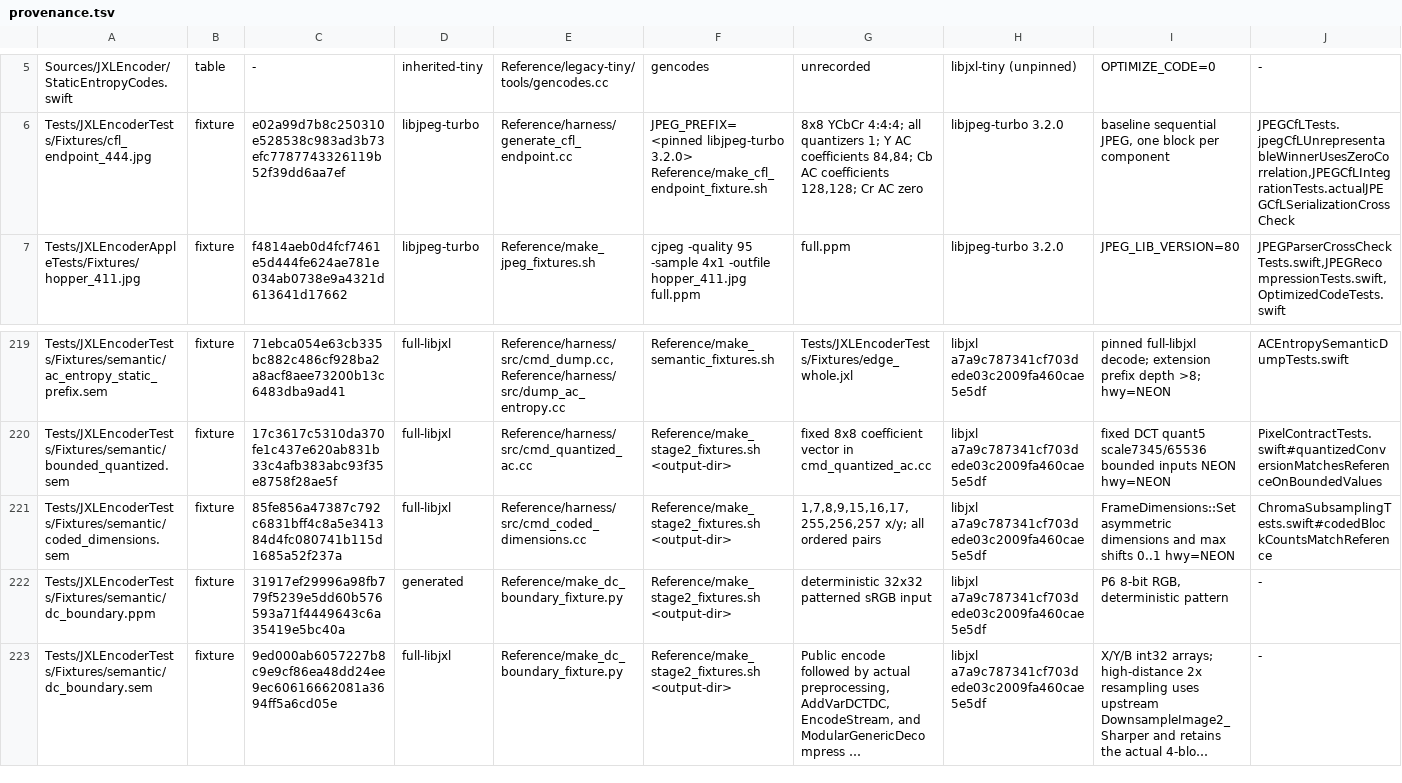
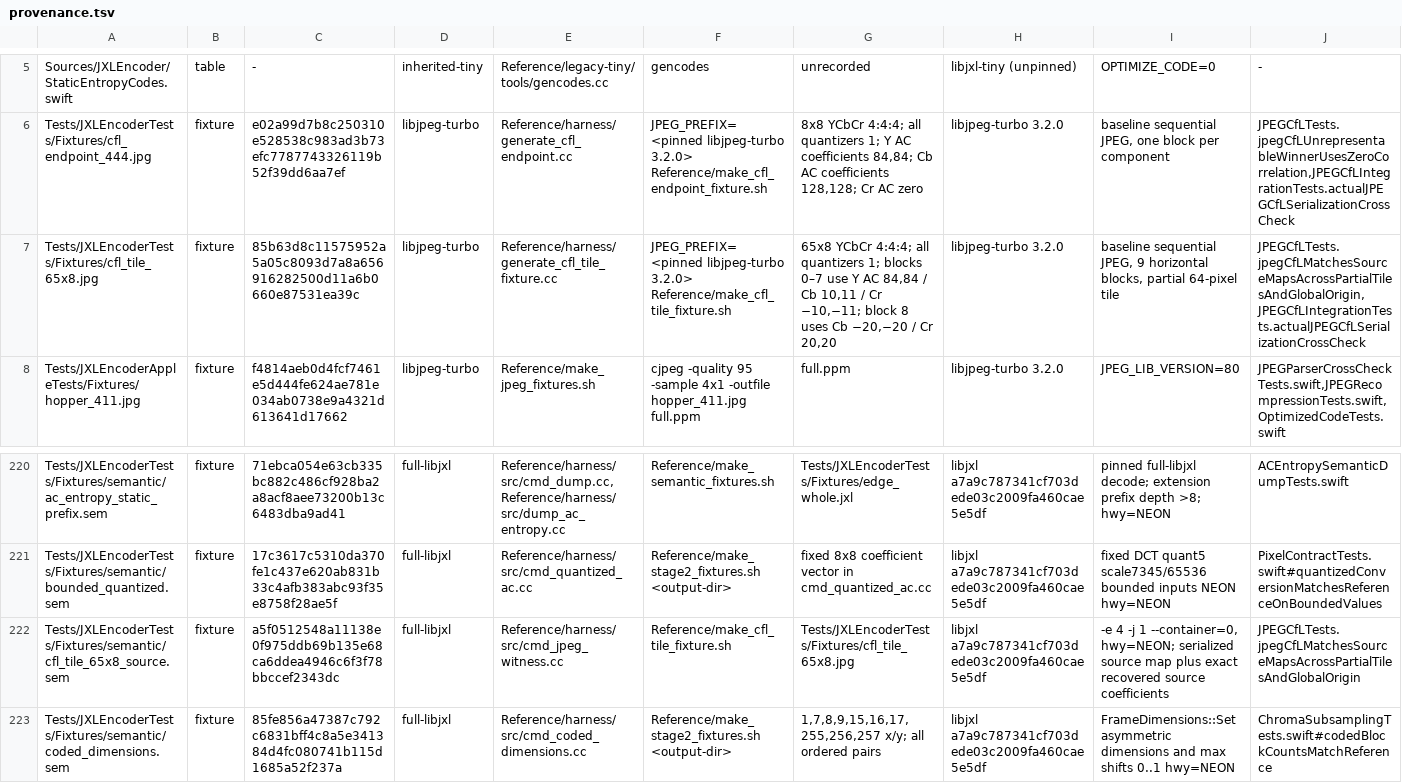
Before and after one commit to germ-network/jxl-encoder-swift, a TSV file: Reference/provenance.tsv, drawn as a sheet; only a part is shown, gaps mark what is left out; the shorter side is filled out with more unchanged rows; long unchanged cells end in …; the diff names each change by its address in the sheet, - before the commit and + after, or states it on an @@ line.

Commit message:
Add source-backed JPEG CfL tile coverage

```diff
--- a/Reference/provenance.tsv
+++ b/Reference/provenance.tsv
+row 7: Tests/JXLEncoderTests/Fixtures/cfl_tile_65x8.jpg | fixture | 85b63d8c11575952a5a05c8093d7a8a656916282500d11a6b0660e87531ea39c | libjpeg-turbo | Reference/harness/generate_cfl_tile_fixture.cc | JPEG_PREFIX=<pinned libjpeg-turbo 3.2.0> Reference/make_cfl_tile_fixture.sh | 65x8 YCbCr 4:4:4; all quantizers 1; blocks 0–7 use Y AC 84,84 / Cb 10,11 / Cr −10,−11; block 8 uses Cb −20,−20 / Cr 20,20 | libjpeg-turbo 3.2.0 | baseline sequential JPEG, 9 horizontal blocks, partial 64-pixel tile | JPEGCfLTests.jpegCfLMatchesSourceMapsAcrossPartialTilesAndGlobalOrigin,JPEGCfLIntegrationTests.actualJPEGCfLSerializationCrossCheck
+row 222: Tests/JXLEncoderTests/Fixtures/semantic/cfl_tile_65x8_source.sem | fixture | a5f0512548a11138e0f975ddb69b135e68ca6ddea4946c6f3f78bbccef2343dc | full-libjxl | Reference/harness/src/cmd_jpeg_witness.cc | Reference/make_cfl_tile_fixture.sh | Tests/JXLEncoderTests/Fixtures/cfl_tile_65x8.jpg | libjxl a7a9c787341cf703dede03c2009fa460cae5e5df | -e 4 -j 1 --container=0, hwy=NEON; serialized source map plus exact recovered source coefficients | JPEGCfLTests.jpegCfLMatchesSourceMapsAcrossPartialTilesAndGlobalOrigin
```
Also changed, not shown: Reference/decision-inventory.tsv, 9 other files.
